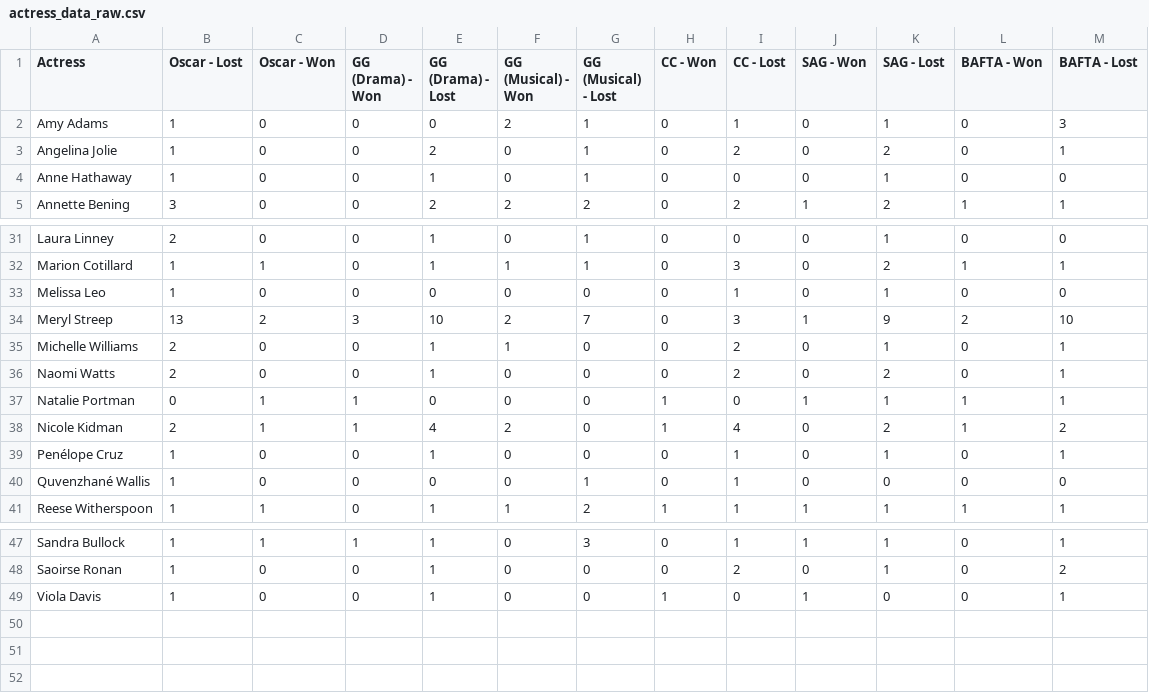
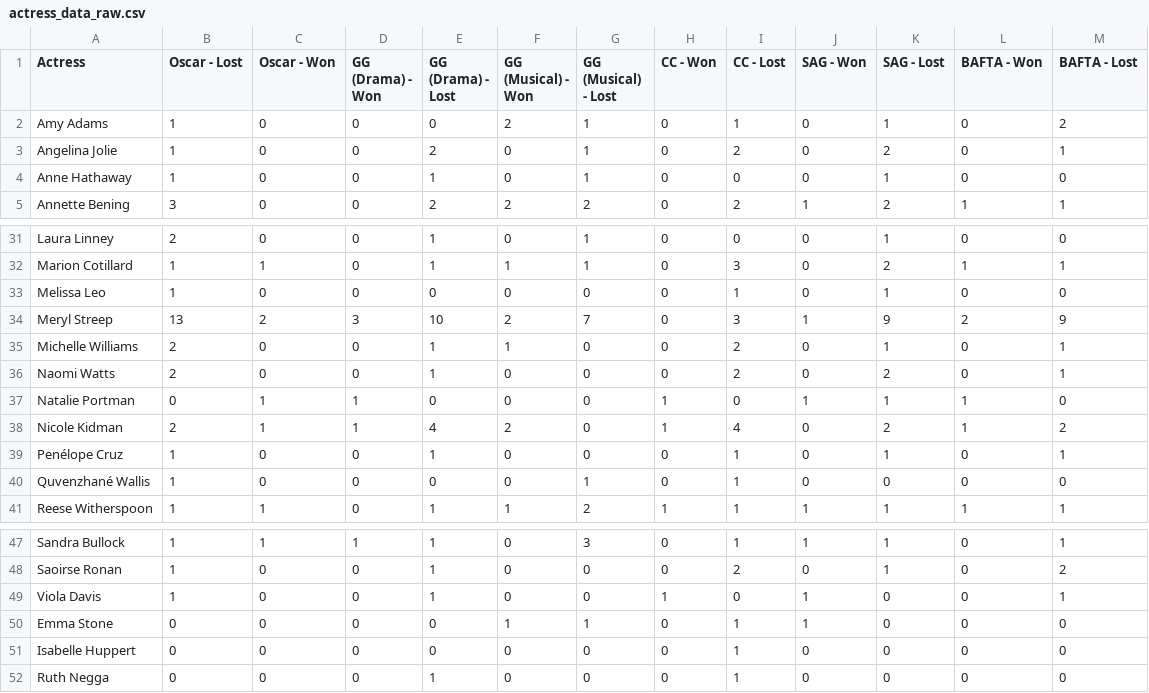
Before and after one commit to MagicMantis/OscarTeam2, a CSV file: Actresses/actress_data_raw.csv, drawn as a sheet; only a part is shown, gaps mark what is left out.

```diff
--- a/Actresses/actress_data_raw.csv
+++ b/Actresses/actress_data_raw.csv
@@ -1,3 +1,3 @@
 Actress,Oscar - Lost,Oscar - Won,GG (Drama) - Won,GG (Drama) - Lost,GG (Musical) - Won,GG (Musical) - Lost,CC - Won,CC - Lost,SAG - Won,SAG - Lost,BAFTA - Won,BAFTA - Lost
-Amy Adams,1,0,0,0,2,1,0,1,0,1,0,3
+Amy Adams,1,0,0,0,2,1,0,1,0,1,0,2
 Angelina Jolie,1,0,0,2,0,1,0,2,0,2,0,1
@@ -33,6 +33,6 @@ Marion Cotillard,1,1,0,1,1,1,0,3,0,2,1,1
 Melissa Leo,1,0,0,0,0,0,0,1,0,1,0,0
-Meryl Streep,13,2,3,10,2,7,0,3,1,9,2,10
+Meryl Streep,13,2,3,10,2,7,0,3,1,9,2,9
 Michelle Williams,2,0,0,1,1,0,0,2,0,1,0,1
 Naomi Watts,2,0,0,1,0,0,0,2,0,2,0,1
-Natalie Portman,0,1,1,0,0,0,1,0,1,1,1,1
+Natalie Portman,0,1,1,0,0,0,1,0,1,1,1,0
 Nicole Kidman,2,1,1,4,2,0,1,4,0,2,1,2
@@ -49 +49,4 @@ Saoirse Ronan,1,0,0,1,0,0,0,2,0,1,0,2
 Viola Davis,1,0,0,1,0,0,1,0,1,0,0,1
+Emma Stone,0,0,0,0,1,1,0,1,1,0,0,0
+Isabelle Huppert,0,0,0,0,0,0,0,1,0,0,0,0
+Ruth Negga,0,0,0,1,0,0,0,1,0,0,0,0
```
Also changed, not shown: Actresses/actress_data_formatted.csv.
